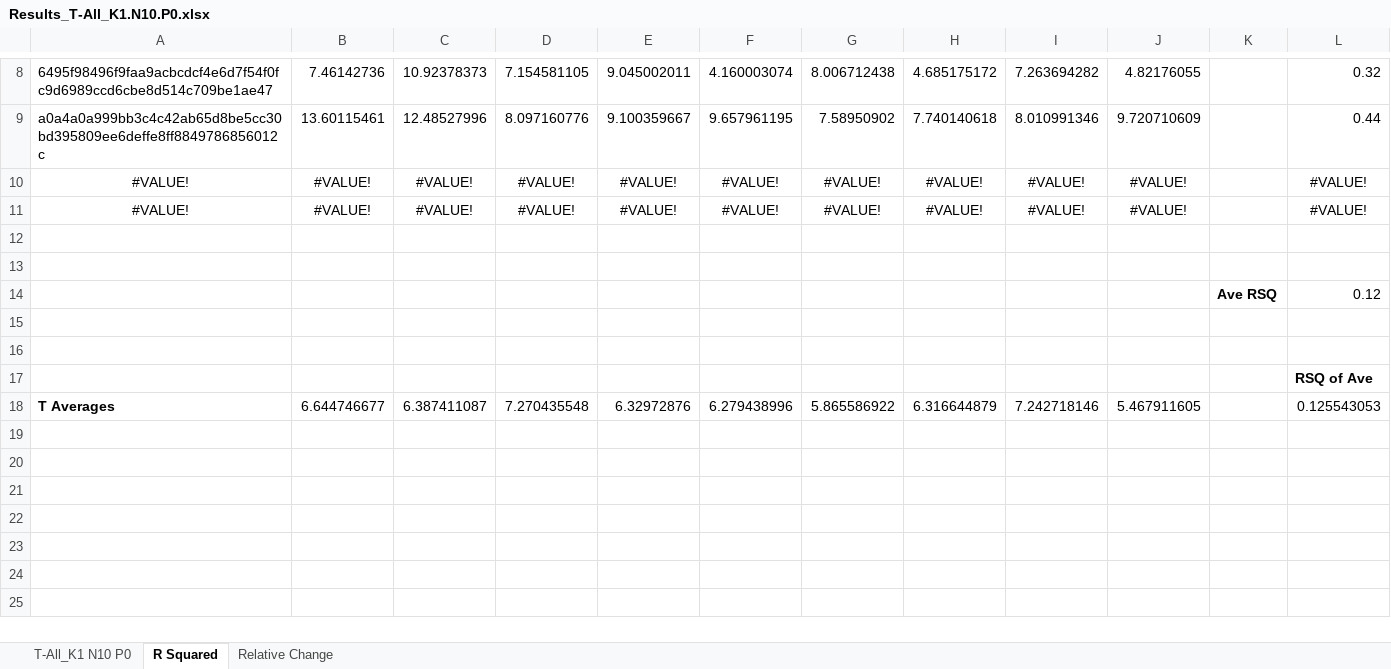
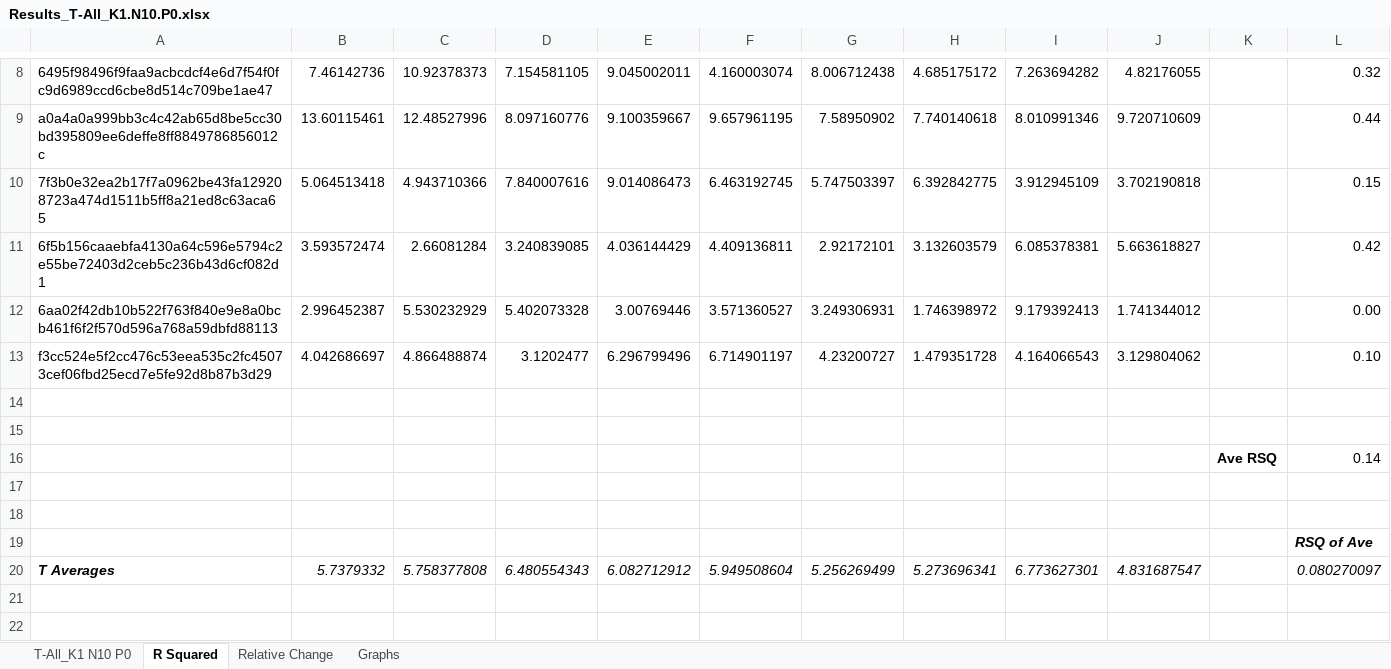
Before and after one commit to tmay22/Boolean_Network_SISOR_Degeneracy_Simulator, an Excel workbook: Cumulative_Outputs/Results/Results_T-All_K1.N10.P0.xlsx, sheet R Squared, drawn as a sheet; only a part is shown, gaps mark what is left out; values as stored, in another font and other column widths than the file's, no borders; conditional formats not drawn; removed rows and columns are numbered as before the commit, all else as after; the diff covers the shown part only; the diff names each change by its address in the sheet, - before the commit and + after, or states it on an @@ line.

```diff
--- a/Cumulative_Outputs/Results/Results_T-All_K1.N10.P0.xlsx (sheet R Squared)
+++ b/Cumulative_Outputs/Results/Results_T-All_K1.N10.P0.xlsx (sheet R Squared)
+sheet tab: Graphs
-row 10: #VALUE! | #VALUE! | #VALUE! | #VALUE! | #VALUE! | #VALUE! | #VALUE! | #VALUE! | #VALUE! | #VALUE! |  | #VALUE!
-row 11: #VALUE! | #VALUE! | #VALUE! | #VALUE! | #VALUE! | #VALUE! | #VALUE! | #VALUE! | #VALUE! | #VALUE! |  | #VALUE!
+row 10: 7f3b0e32ea2b17f7a0962be43fa129208723a474d1511b5ff8a21ed8c63aca65 | 5.064513418 | 4.943710366 | 7.840007616 | 9.014086473 | 6.463192745 | 5.747503397 | 6.392842775 | 3.912945109 | 3.702190818 |  | 0.15
+row 11: 6f5b156caaebfa4130a64c596e5794c2e55be72403d2ceb5c236b43d6cf082d1 | 3.593572474 | 2.66081284 | 3.240839085 | 4.036144429 | 4.409136811 | 2.92172101 | 3.132603579 | 6.085378381 | 5.663618827 |  | 0.42
+row 12: 6aa02f42db10b522f763f840e9e8a0bcb461f6f2f570d596a768a59dbfd88113 | 2.996452387 | 5.530232929 | 5.402073328 | 3.00769446 | 3.571360527 | 3.249306931 | 1.746398972 | 9.179392413 | 1.741344012 |  | 0.00
+row 13: f3cc524e5f2cc476c53eea535c2fc45073cef06fbd25ecd7e5fe92d8b87b3d29 | 4.042686697 | 4.866488874 | 3.1202477 | 6.296799496 | 6.714901197 | 4.23200727 | 1.479351728 | 4.164066543 | 3.129804062 |  | 0.10
-L16: 0.12
+L16: 0.14
-L19 italic: off
+L19 italic: on
+row 20: T Averages | 5.7379332 | 5.758377808 | 6.480554343 | 6.082712912 | 5.949508604 | 5.256269499 | 5.273696341 | 6.773627301 | 4.831687547 |  | 0.080270097
-row 21: T Averages | 6.644746677 | 6.387411087 | 7.270435548 | 6.32972876 | 6.279438996 | 5.865586922 | 6.316644879 | 7.242718146 | 5.467911605 |  | 0.125543053
+row 21: (empty)
+row 22: (empty)
```
Also changed, not shown: 19 added rows elsewhere in this sheet, sheet Relative Change, sheet T-All_K1 N10 P0, charts or pictures, 38 other files.
